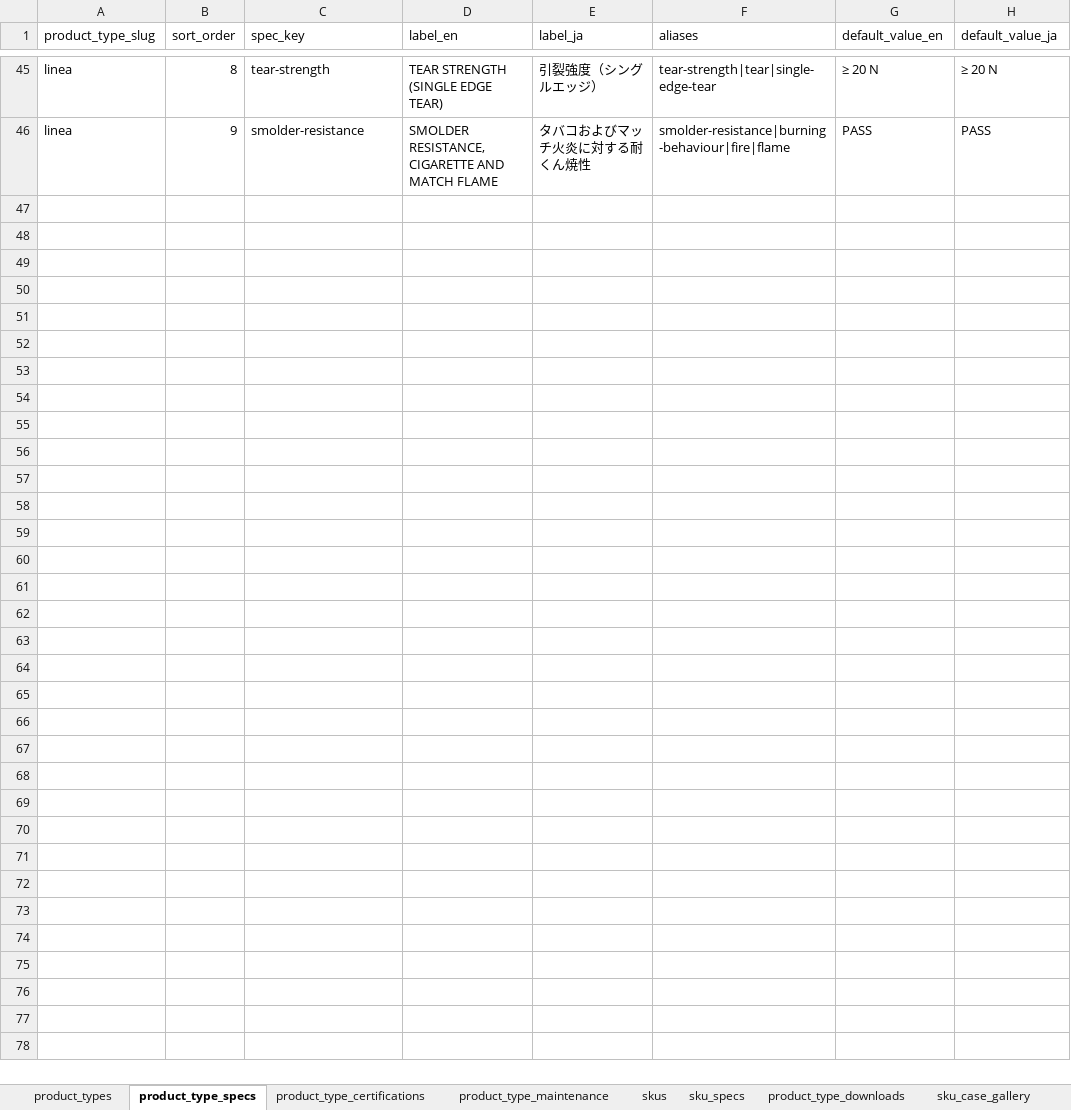
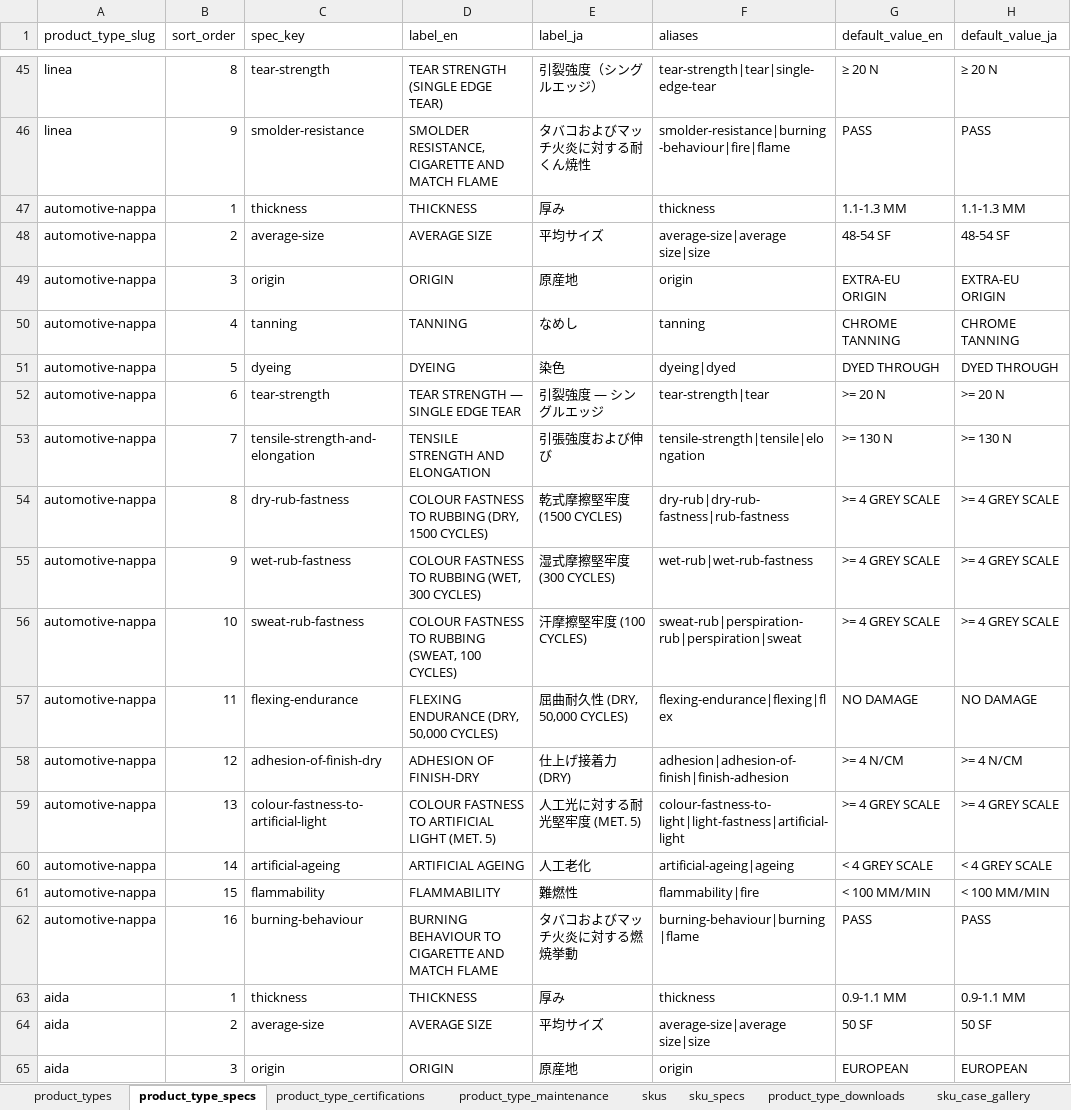
Before and after one commit to Michaelliu0102/camari-japan-website, an Excel workbook: data/import/leather/leather.xlsx, sheet product_type_specs, drawn as a sheet; only a part is shown, gaps mark what is left out; values as stored, in another font and other column widths than the file's, no borders; the diff covers the shown part only; the diff names each change by its address in the sheet, - before the commit and + after, or states it on an @@ line.

```diff
--- a/data/import/leather/leather.xlsx (sheet product_type_specs)
+++ b/data/import/leather/leather.xlsx (sheet product_type_specs)
+row 47: automotive-nappa | 1 | thickness | THICKNESS | 厚み | thickness | 1.1-1.3 MM | 1.1-1.3 MM
+row 48: automotive-nappa | 2 | average-size | AVERAGE SIZE | 平均サイズ | average-size|average size|size | 48-54 SF | 48-54 SF
+row 49: automotive-nappa | 3 | origin | ORIGIN | 原産地 | origin | EXTRA-EU ORIGIN | EXTRA-EU ORIGIN
+row 50: automotive-nappa | 4 | tanning | TANNING | なめし | tanning | CHROME TANNING | CHROME TANNING
+row 51: automotive-nappa | 5 | dyeing | DYEING | 染色 | dyeing|dyed | DYED THROUGH | DYED THROUGH
+row 52: automotive-nappa | 6 | tear-strength | TEAR STRENGTH — SINGLE EDGE TEAR | 引裂強度 — シングルエッジ | tear-strength|tear | >= 20 N | >= 20 N
+row 53: automotive-nappa | 7 | tensile-strength-and-elongation | TENSILE STRENGTH AND ELONGATION | 引張強度および伸び | tensile-strength|tensile|elongation | >= 130 N | >= 130 N
+row 54: automotive-nappa | 8 | dry-rub-fastness | COLOUR FASTNESS TO RUBBING (DRY, 1500 CYCLES) | 乾式摩擦堅牢度 (1500 CYCLES) | dry-rub|dry-rub-fastness|rub-fastness | >= 4 GREY SCALE | >= 4 GREY SCALE
+row 55: automotive-nappa | 9 | wet-rub-fastness | COLOUR FASTNESS TO RUBBING (WET, 300 CYCLES) | 湿式摩擦堅牢度 (300 CYCLES) | wet-rub|wet-rub-fastness | >= 4 GREY SCALE | >= 4 GREY SCALE
+row 56: automotive-nappa | 10 | sweat-rub-fastness | COLOUR FASTNESS TO RUBBING (SWEAT, 100 CYCLES) | 汗摩擦堅牢度 (100 CYCLES) | sweat-rub|perspiration-rub|perspiration|sweat | >= 4 GREY SCALE | >= 4 GREY SCALE
+row 57: automotive-nappa | 11 | flexing-endurance | FLEXING ENDURANCE (DRY, 50,000 CYCLES) | 屈曲耐久性 (DRY, 50,000 CYCLES) | flexing-endurance|flexing|flex | NO DAMAGE | NO DAMAGE
+row 58: automotive-nappa | 12 | adhesion-of-finish-dry | ADHESION OF FINISH-DRY | 仕上げ接着力 (DRY) | adhesion|adhesion-of-finish|finish-adhesion | >= 4 N/CM | >= 4 N/CM
+row 59: automotive-nappa | 13 | colour-fastness-to-artificial-light | COLOUR FASTNESS TO ARTIFICIAL LIGHT (MET. 5) | 人工光に対する耐光堅牢度 (MET. 5) | colour-fastness-to-light|light-fastness|artificial-light | >= 4 GREY SCALE | >= 4 GREY SCALE
+row 60: automotive-nappa | 14 | artificial-ageing | ARTIFICIAL AGEING | 人工老化 | artificial-ageing|ageing | < 4 GREY SCALE | < 4 GREY SCALE
+row 61: automotive-nappa | 15 | flammability | FLAMMABILITY | 難燃性 | flammability|fire | < 100 MM/MIN | < 100 MM/MIN
+row 62: automotive-nappa | 16 | burning-behaviour | BURNING BEHAVIOUR TO CIGARETTE AND MATCH FLAME | タバコおよびマッチ火炎に対する燃焼挙動 | burning-behaviour|burning|flame | PASS | PASS
+row 63: aida | 1 | thickness | THICKNESS | 厚み | thickness | 0.9-1.1 MM | 0.9-1.1 MM
+row 64: aida | 2 | average-size | AVERAGE SIZE | 平均サイズ | average-size|average size|size | 50 SF | 50 SF
+row 65: aida | 3 | origin | ORIGIN | 原産地 | origin | EUROPEAN | EUROPEAN
```
Also changed, not shown: 74 added rows elsewhere in this sheet, sheet skus, sheet product_types, sheet product_type_downloads, sheet product_type_certifications, data/import/alcantara/alcantara.xlsx, data/import/fabric/fabric.xlsx, 2 other files.
